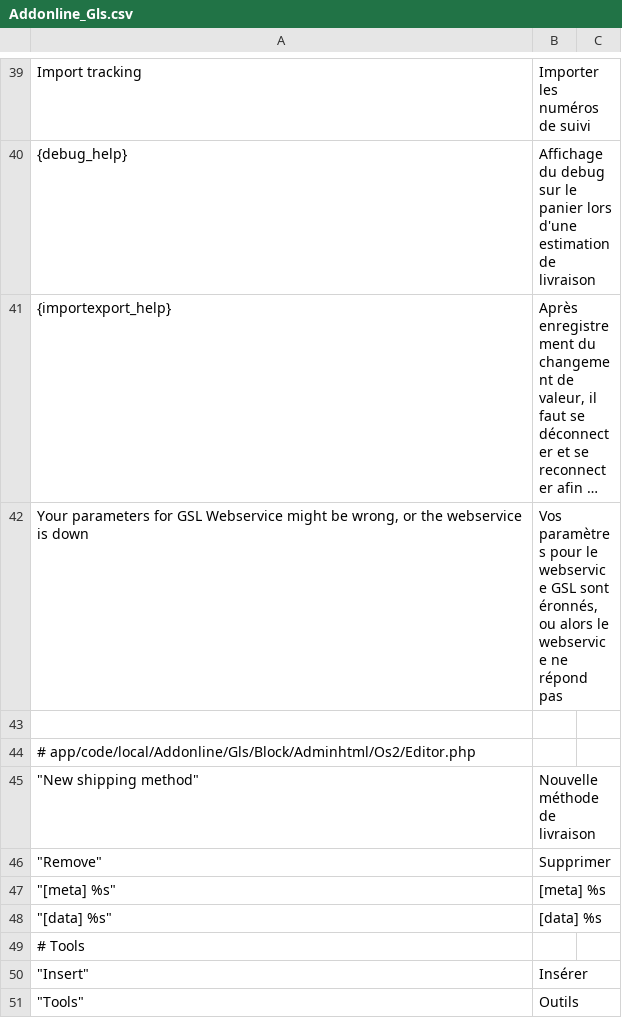
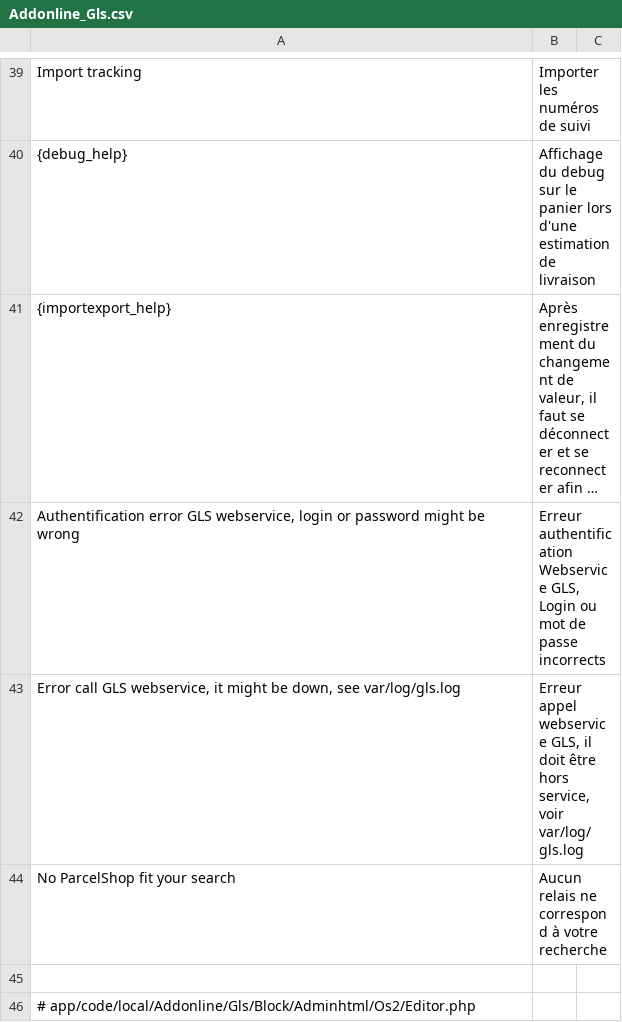
Before and after one commit to OpenMageModuleFostering/addonline_gls, a CSV file: app/locale/fr_FR/Addonline_Gls.csv, drawn as a sheet; only a part is shown, gaps mark what is left out; the shorter side is filled out with more unchanged rows; long unchanged cells end in …; removed rows and columns are numbered as before the commit, all else as after; the diff names each change by its address in the sheet, - before the commit and + after, or states it on an @@ line.

```diff
--- a/app/locale/fr_FR/Addonline_Gls.csv
+++ b/app/locale/fr_FR/Addonline_Gls.csv
-row 42: Your parameters for GSL Webservice might be wrong, or the webservice is down | Vos paramètres pour le webservice GSL sont éronnés, ou alors le webservice ne répond pas
+row 42: Authentification error GLS webservice, login or password might be wrong | Erreur authentification Webservice GLS, Login ou mot de passe incorrects
+row 43: Error call GLS webservice, it might be down, see var/log/gls.log | Erreur appel webservice GLS, il doit être hors service, voir var/log/gls.log
+row 44: No ParcelShop fit your search | Aucun relais ne correspond à votre recherche
```
Also changed, not shown: 25 other files.
